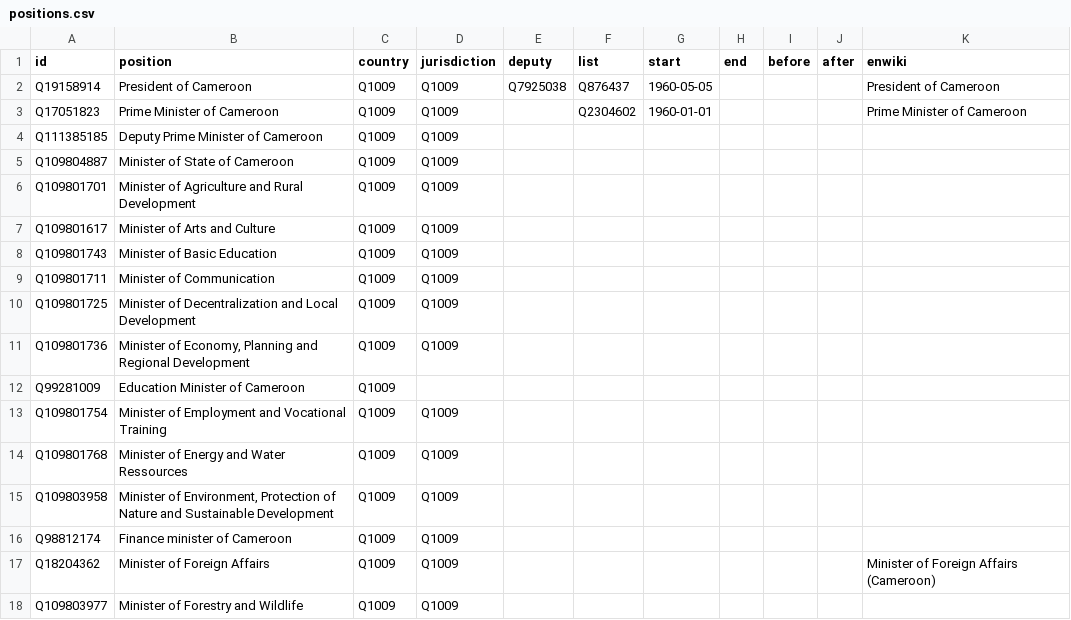
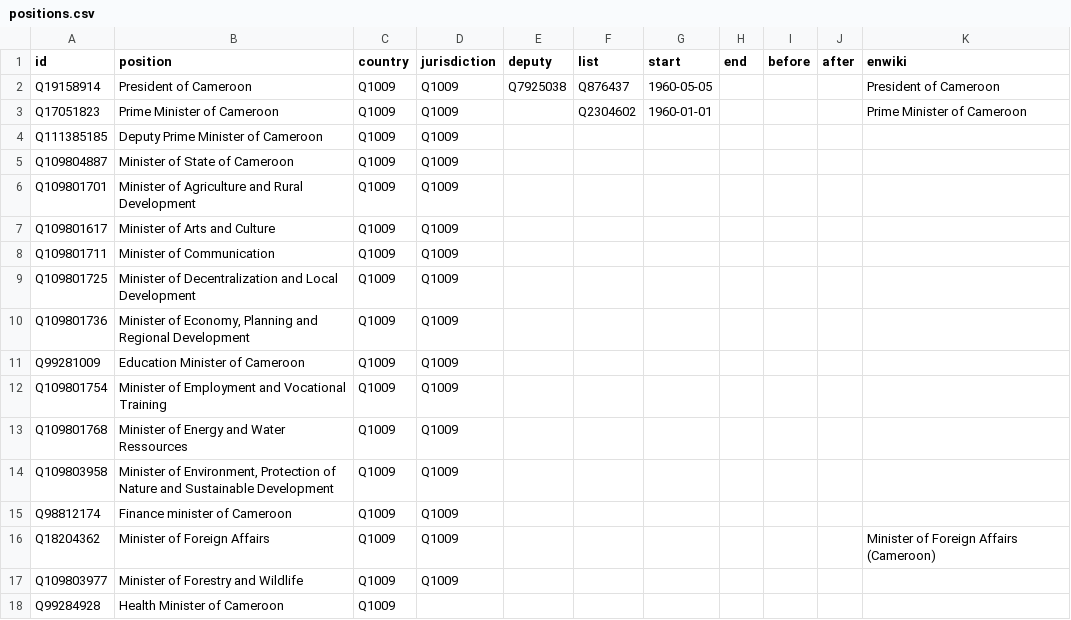
Before and after one commit to every-politician-scrapers/cameroon, a CSV file: html/positions.csv, drawn as a sheet; only a part is shown; the shorter side is filled out with more unchanged rows.

```diff
--- a/html/positions.csv
+++ b/html/positions.csv
@@ -7,3 +7,2 @@ Q109801701,Minister of Agriculture and Rural Development,Q1009,Q1009,,,,,,,
 Q109801617,Minister of Arts and Culture,Q1009,Q1009,,,,,,,
-Q109801743,Minister of Basic Education,Q1009,Q1009,,,,,,,
 Q109801711,Minister of Communication,Q1009,Q1009,,,,,,,
@@ -11,3 +10,3 @@ Q109801725,Minister of Decentralization and Local Development,Q1009,Q1009,,,,,,,
 Q109801736,"Minister of Economy, Planning and Regional Development",Q1009,Q1009,,,,,,,
-Q99281009,Education Minister of Cameroon,Q1009,,,,,,,,
+Q99281009,Education Minister of Cameroon,Q1009,Q1009,,,,,,,
 Q109801754,Minister of Employment and Vocational Training,Q1009,Q1009,,,,,,,
```
Also changed, not shown: html/current.csv, html/holders21.csv, 1 other file.
